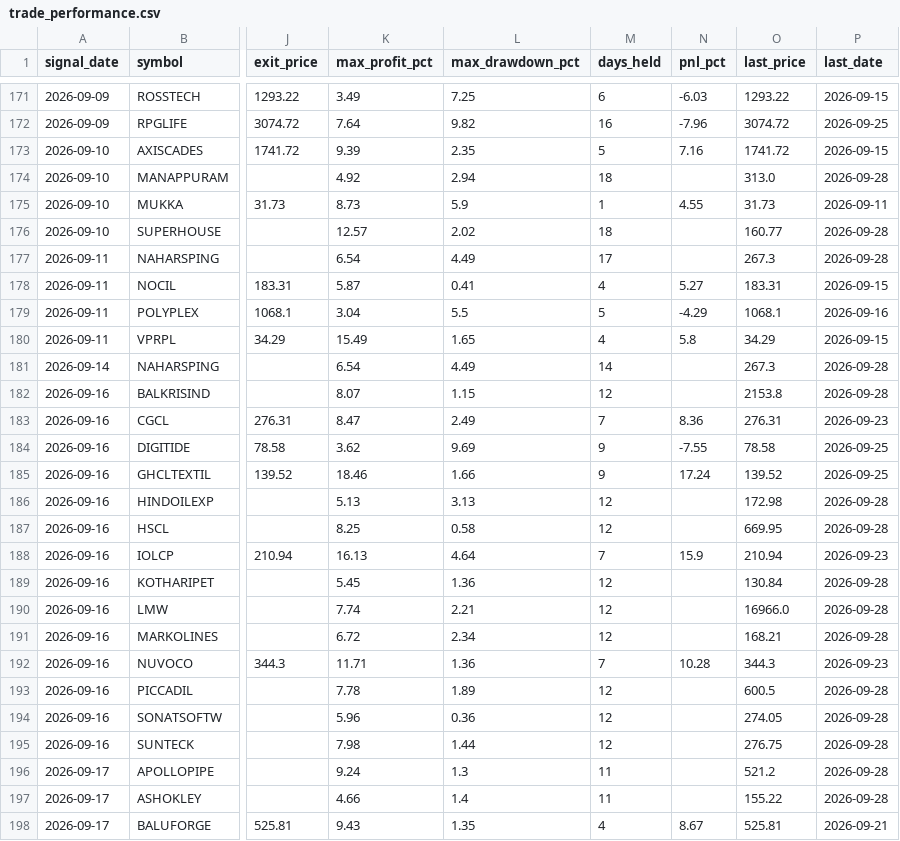
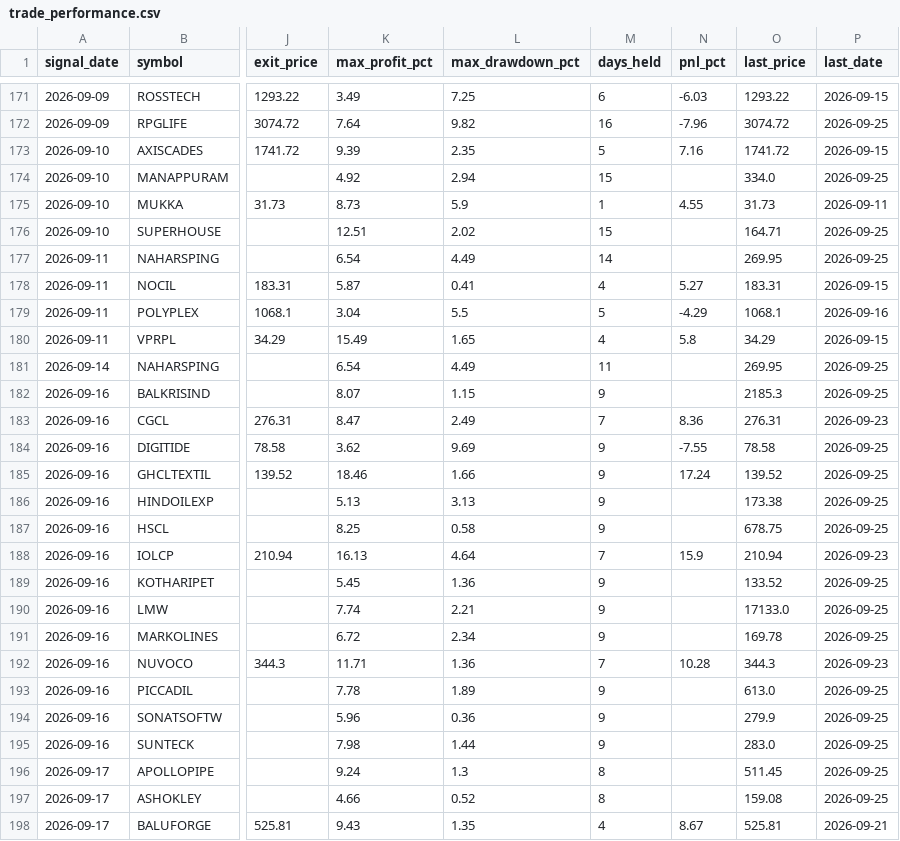
Before and after one commit to faizjio7011-code/checking-trade-signals, a CSV file: report_in/trade_performance.csv, drawn as a sheet; only a part is shown, gaps mark what is left out; the diff covers the shown part only; the diff names each change by its address in the sheet, - before the commit and + after, or states it on an @@ line.

```diff
--- a/report_in/trade_performance.csv
+++ b/report_in/trade_performance.csv
-M174 (days_held): 18
+M174 (days_held): 15
-O174 (last_price): 313.0
+O174 (last_price): 334.0
-P174 (last_date): 2026-09-28
+P174 (last_date): 2026-09-25
-K176 (max_profit_pct): 12.57
+K176 (max_profit_pct): 12.51
-M176 (days_held): 18
+M176 (days_held): 15
-O176 (last_price): 160.77
+O176 (last_price): 164.71
-P176:P177 (last_date): 2026-09-28
+P176:P177 (last_date): 2026-09-25
-M177 (days_held): 17
+M177 (days_held): 14
-O177 (last_price): 267.3
+O177 (last_price): 269.95
-M181 (days_held): 14
+M181 (days_held): 11
-O181 (last_price): 267.3
+O181 (last_price): 269.95
-P181:P182 (last_date): 2026-09-28
+P181:P182 (last_date): 2026-09-25
-M182 (days_held): 12
+M182 (days_held): 9
-O182 (last_price): 2153.8
+O182 (last_price): 2185.3
-M186:M187 (days_held): 12
+M186:M187 (days_held): 9
-O186 (last_price): 172.98
+O186 (last_price): 173.38
-P186:P187 (last_date): 2026-09-28
+P186:P187 (last_date): 2026-09-25
-O187 (last_price): 669.95
+O187 (last_price): 678.75
-M189:M191 (days_held): 12
+M189:M191 (days_held): 9
-O189 (last_price): 130.84
+O189 (last_price): 133.52
-P189:P191 (last_date): 2026-09-28
+P189:P191 (last_date): 2026-09-25
-O190 (last_price): 16966.0
+O190 (last_price): 17133.0
-O191 (last_price): 168.21
+O191 (last_price): 169.78
-M193:M195 (days_held): 12
+M193:M195 (days_held): 9
-O193 (last_price): 600.5
+O193 (last_price): 613.0
-P193:P197 (last_date): 2026-09-28
+P193:P197 (last_date): 2026-09-25
-O194 (last_price): 274.05
+O194 (last_price): 279.9
-O195 (last_price): 276.75
+O195 (last_price): 283.0
-M196:M197 (days_held): 11
+M196:M197 (days_held): 8
-O196 (last_price): 521.2
+O196 (last_price): 511.45
-L197 (max_drawdown_pct): 1.4
+L197 (max_drawdown_pct): 0.52
-O197 (last_price): 155.22
+O197 (last_price): 159.08
```
Also changed, not shown: 2 removed rows and 98 edited cells elsewhere in this file, report/reentry.csv, report/sl_hit.csv, 8 other files.
